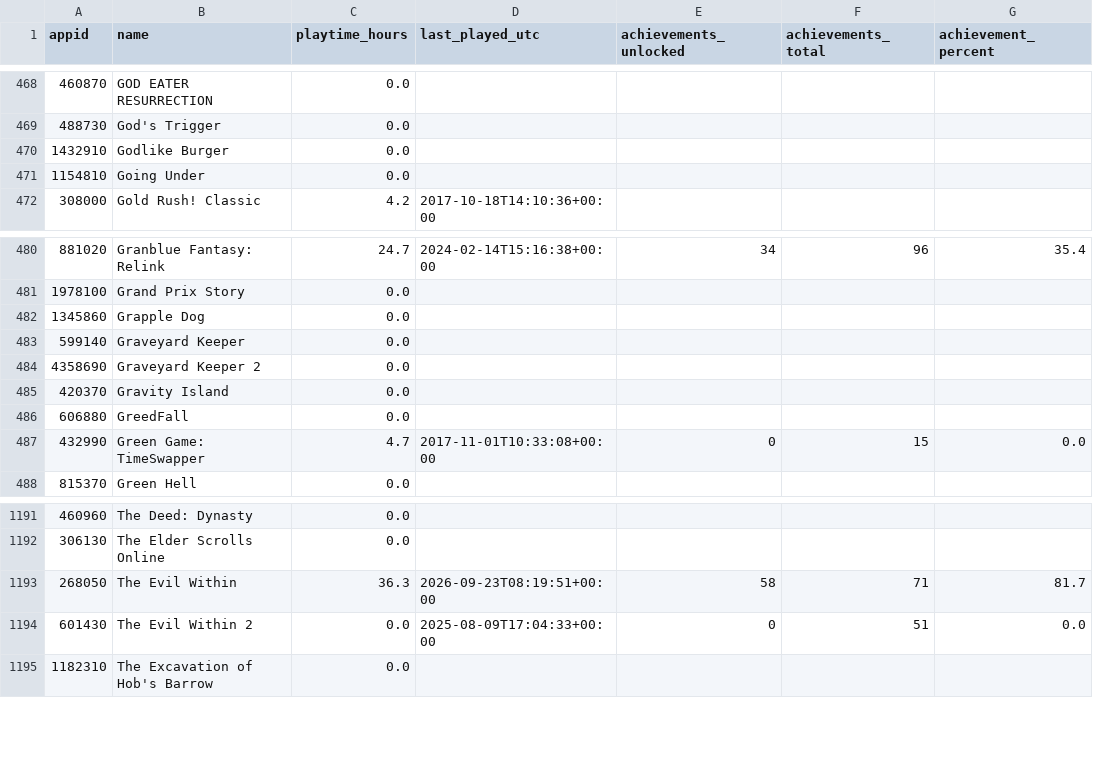
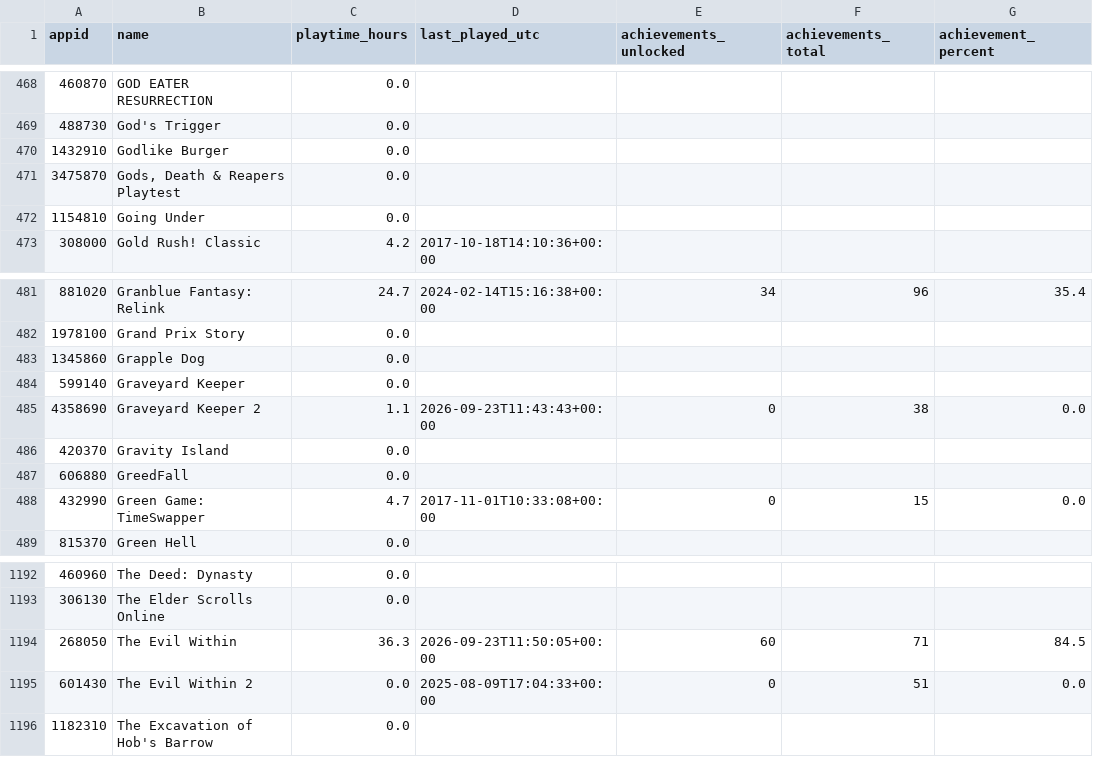
Before and after one commit to loiey8848-blip/steam-data, a CSV file: data/achievement-summary.csv, drawn as a sheet; only a part is shown, gaps mark what is left out.

Commit message:
Update Steam library, wishlist and achievements

```diff
--- a/data/achievement-summary.csv
+++ b/data/achievement-summary.csv
@@ -470,2 +470,3 @@
 1432910,Godlike Burger,0.0,,,,
+3475870,"Gods, Death & Reapers Playtest",0.0,,,,
 1154810,Going Under,0.0,,,,
@@ -483,3 +484,3 @@
 599140,Graveyard Keeper,0.0,,,,
-4358690,Graveyard Keeper 2,0.0,,,,
+4358690,Graveyard Keeper 2,1.1,2026-09-23T11:43:43+00:00,0,38,0.0
 420370,Gravity Island,0.0,,,,
@@ -1192,3 +1193,3 @@
 306130,The Elder Scrolls Online,0.0,,,,
-268050,The Evil Within,36.3,2026-09-23T08:19:51+00:00,58,71,81.7
+268050,The Evil Within,36.3,2026-09-23T11:50:05+00:00,60,71,84.5
 601430,The Evil Within 2,0.0,2025-08-09T17:04:33+00:00,0,51,0.0
```
Also changed, not shown: data/library.csv, 28 other files.
